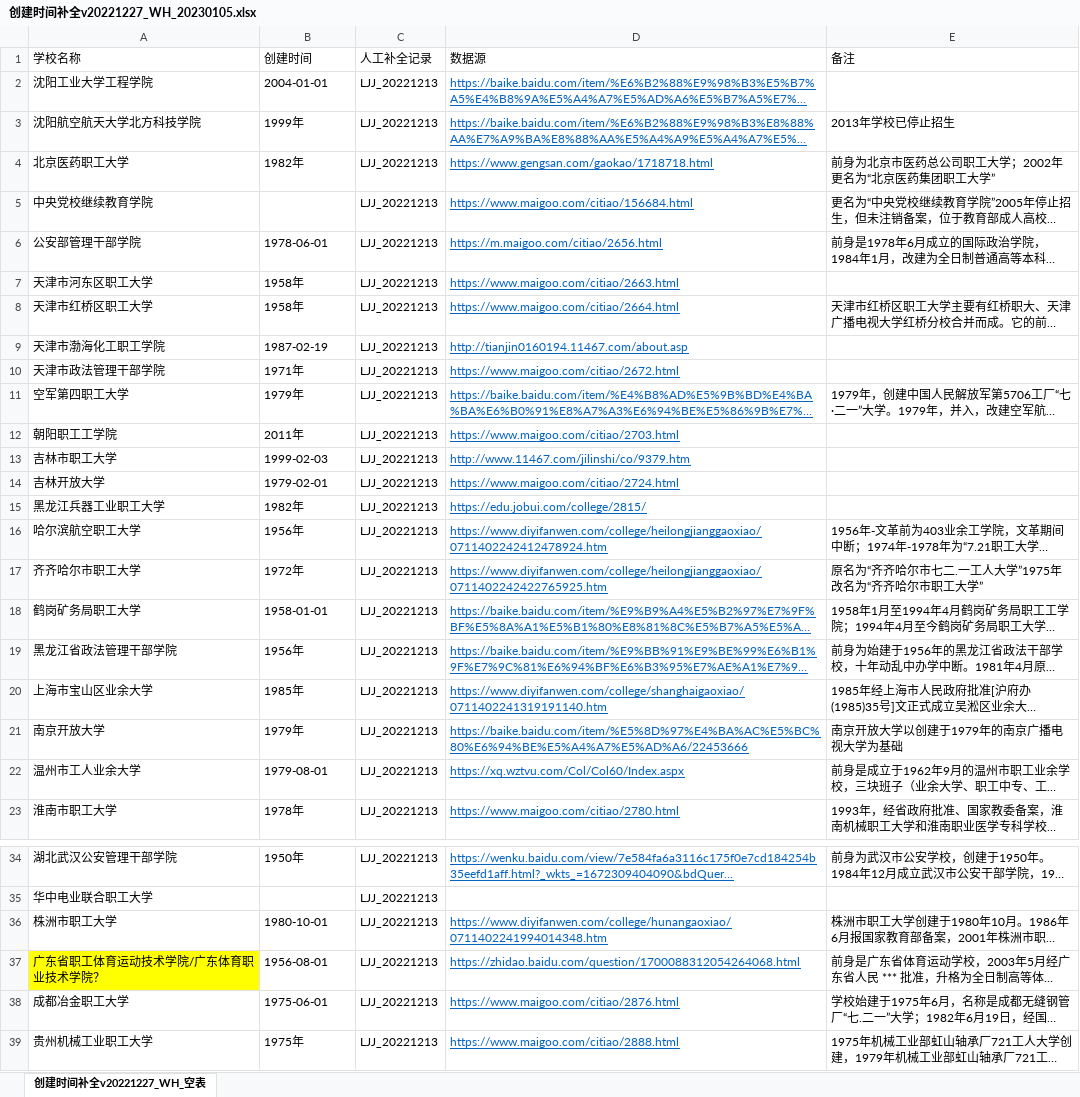
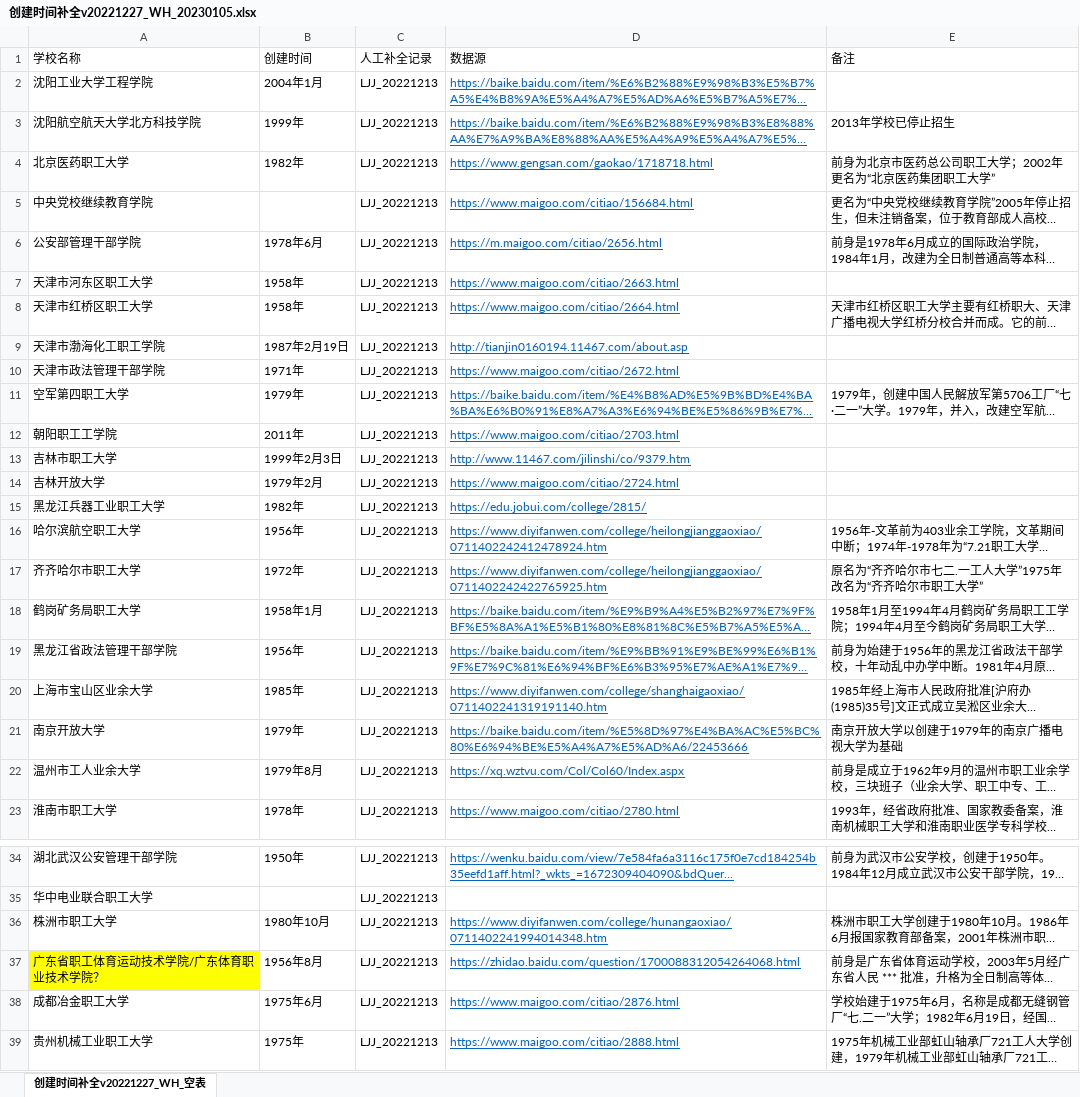
Before and after one commit to DaoSword/China-Education-Data, an Excel workbook: 数据收集-高等教育/05-补全计划/创建时间补全v20221227_WH_20230105.xlsx, sheet 创建时间补全v20221227_WH_空表, drawn as a sheet; only a part is shown, gaps mark what is left out; long unchanged cells end in …; values as stored, in another font and other column widths than the file's, no borders; conditional formats not drawn; the diff covers the shown part only; the diff names each change by its address in the sheet, - before the commit and + after, or states it on an @@ line.

```diff
--- a/数据收集-高等教育/05-补全计划/创建时间补全v20221227_WH_20230105.xlsx (sheet 创建时间补全v20221227_WH_空表)
+++ b/数据收集-高等教育/05-补全计划/创建时间补全v20221227_WH_20230105.xlsx (sheet 创建时间补全v20221227_WH_空表)
-B2 (创建时间): 2004-01-01
+B2 (创建时间): 2004年1月
-B6 (创建时间): 1978-06-01
+B6 (创建时间): 1978年6月
-B9 (创建时间): 1987-02-19
+B9 (创建时间): 1987年2月19日
-B13 (创建时间): 1999-02-03
+B13 (创建时间): 1999年2月3日
-B14 (创建时间): 1979-02-01
+B14 (创建时间): 1979年2月
-B18 (创建时间): 1958-01-01
+B18 (创建时间): 1958年1月
-B22 (创建时间): 1979-08-01
+B22 (创建时间): 1979年8月
-B36 (创建时间): 1980-10-01
+B36 (创建时间): 1980年10月
-B37 (创建时间): 1956-08-01
+B37 (创建时间): 1956年8月
-B38 (创建时间): 1975-06-01
+B38 (创建时间): 1975年6月
```
Also changed, not shown: 1 edited cell elsewhere in this sheet, 数据收集-高等教育/05-补全计划/所在城市补全v20221227_WH_20230105.xlsx, 4 other files.
